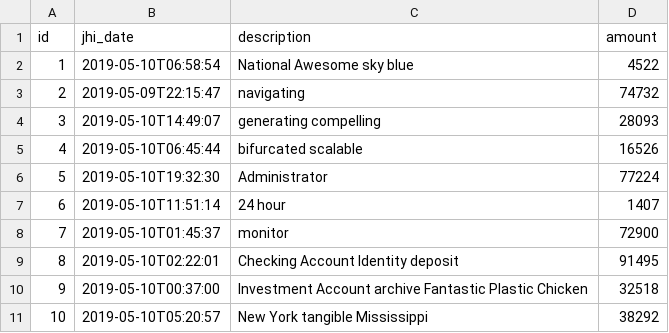
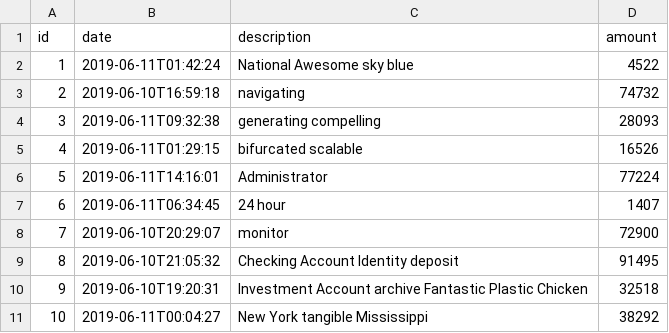
Before and after one commit to jhipster/jhipster-sample-app-noi18n, a CSV file: src/main/resources/config/liquibase/data/operation.csv, drawn as a sheet.

```diff
--- a/src/main/resources/config/liquibase/data/operation.csv
+++ b/src/main/resources/config/liquibase/data/operation.csv
@@ -1,11 +1,11 @@
-id;jhi_date;description;amount
-1;2019-05-10T06:58:54;National Awesome sky blue;4522
-2;2019-05-09T22:15:47;navigating;74732
-3;2019-05-10T14:49:07;generating compelling;28093
-4;2019-05-10T06:45:44;bifurcated scalable;16526
-5;2019-05-10T19:32:30;Administrator;77224
-6;2019-05-10T11:51:14;24 hour;1407
-7;2019-05-10T01:45:37;monitor;72900
-8;2019-05-10T02:22:01;Checking Account Identity deposit;91495
-9;2019-05-10T00:37:00;Investment Account archive Fantastic Plastic Chicken;32518
-10;2019-05-10T05:20:57;New York tangible Mississippi;38292
+id;date;description;amount
+1;2019-06-11T01:42:24;National Awesome sky blue;4522
+2;2019-06-10T16:59:18;navigating;74732
+3;2019-06-11T09:32:38;generating compelling;28093
+4;2019-06-11T01:29:15;bifurcated scalable;16526
+5;2019-06-11T14:16:01;Administrator;77224
+6;2019-06-11T06:34:45;24 hour;1407
+7;2019-06-10T20:29:07;monitor;72900
+8;2019-06-10T21:05:32;Checking Account Identity deposit;91495
+9;2019-06-10T19:20:31;Investment Account archive Fantastic Plastic Chicken;32518
+10;2019-06-11T00:04:27;New York tangible Mississippi;38292
```
Also changed, not shown: src/main/resources/config/liquibase/data/label.csv, 58 other files.
